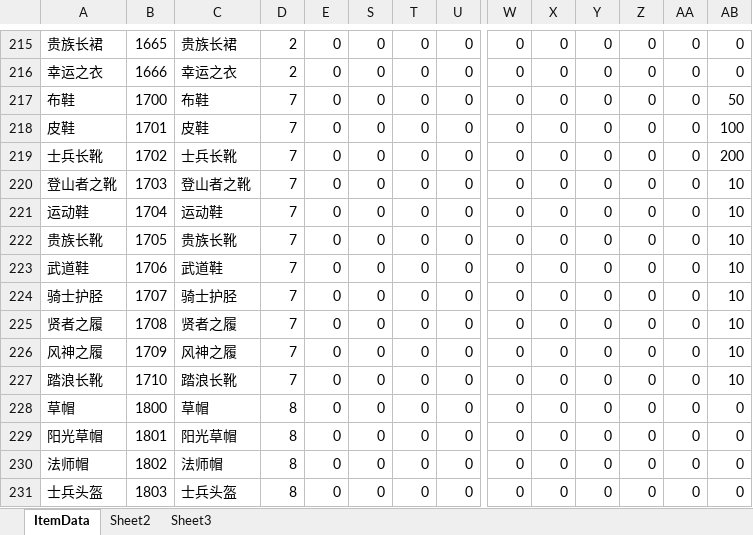
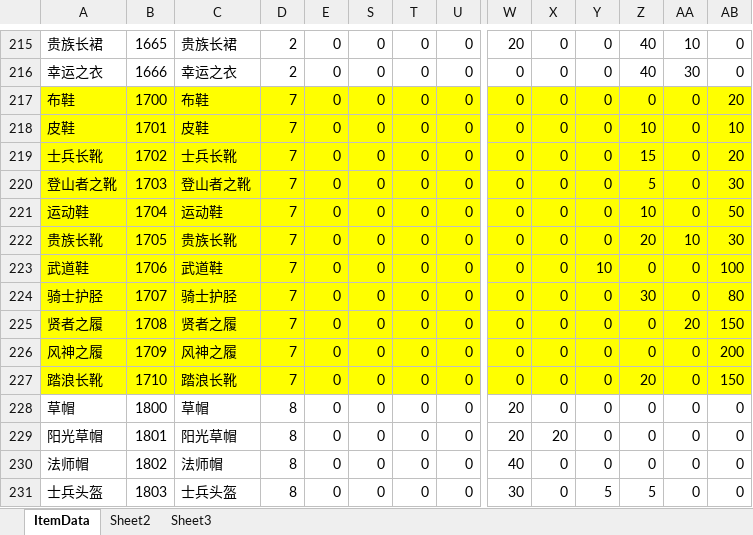
Before and after one commit to shanflyer/Rune-Factory, an Excel workbook: Datas/ItemData.xlsx, sheet ItemData, drawn as a sheet; only a part is shown, gaps mark what is left out; values as stored, in another font and other column widths than the file's, no borders; conditional formats not drawn; the diff covers the shown part only; the diff names each change by its address in the sheet, - before the commit and + after, or states it on an @@ line.

```diff
--- a/Datas/ItemData.xlsx (sheet ItemData)
+++ b/Datas/ItemData.xlsx (sheet ItemData)
-W215: 0
+W215: 20
-Z215:Z216: 0
+Z215:Z216: 40
-AA215: 0
+AA215: 10
-AA216: 0
+AA216: 30
-A217:E227 fill: none
+A217:E227 fill: #FFFF00
-S217:AB227 fill: none
+S217:AB227 fill: #FFFF00
-AB217: 50
+AB217: 20
-Z218: 0
+Z218: 10
-AB218: 100
+AB218: 10
-Z219: 0
+Z219: 15
-AB219: 200
+AB219: 20
-Z220: 0
+Z220: 5
-AB220: 10
+AB220: 30
-Z221: 0
+Z221: 10
-AB221: 10
+AB221: 50
-Z222: 0
+Z222: 20
-AA222: 0
+AA222: 10
-AB222: 10
+AB222: 30
-Y223: 0
+Y223: 10
-AB223: 10
+AB223: 100
-Z224: 0
+Z224: 30
-AB224: 10
+AB224: 80
-AA225: 0
+AA225: 20
-AB225: 10
+AB225: 150
-AB226: 10
+AB226: 200
-Z227: 0
+Z227: 20
-AB227: 10
+AB227: 150
-W228:W229: 0
+W228:W229: 20
-X229: 0
+X229: 20
-W230: 0
+W230: 40
-W231: 0
+W231: 30
-Y231: 0
+Y231: 5
-Z231: 0
+Z231: 5
```
Also changed, not shown: 47 edited cells and cell formats elsewhere in this sheet, 37 other files.
